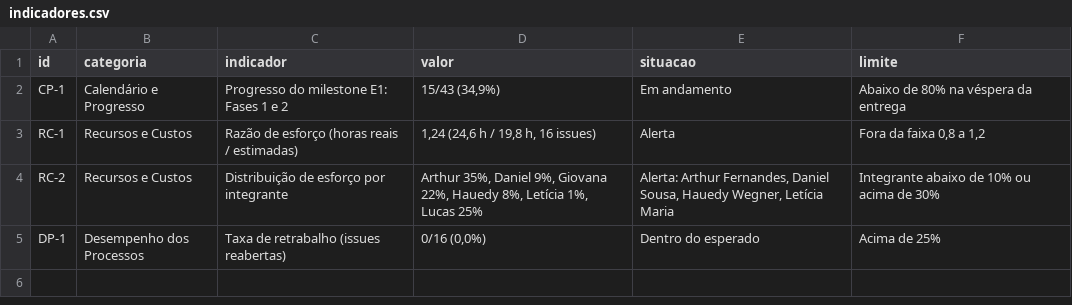
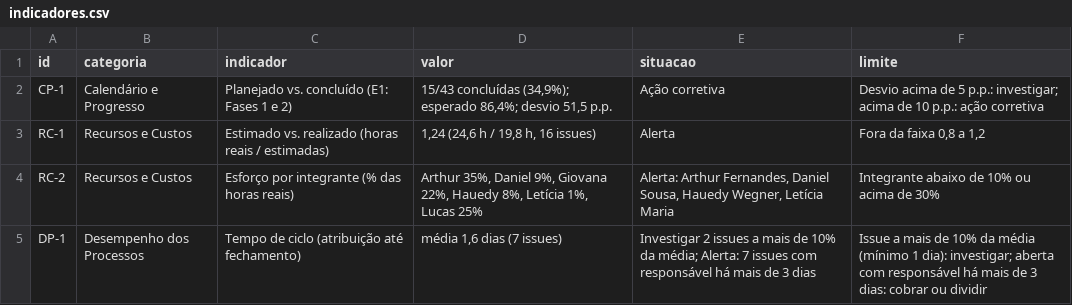
Before and after one commit to FCTE-Qualidade-de-Software-1/2026-2_T01_RUTH_LICHTERMAN, a CSV file: docs/gestao/dados/indicadores.csv, drawn as a sheet.

```diff
--- a/docs/gestao/dados/indicadores.csv
+++ b/docs/gestao/dados/indicadores.csv
@@ -1,5 +1,5 @@
 id,categoria,indicador,valor,situacao,limite
-CP-1,Calendário e Progresso,Progresso do milestone E1: Fases 1 e 2,"15/43 (34,9%)",Em andamento,Abaixo de 80% na véspera da entrega
-RC-1,Recursos e Custos,Razão de esforço (horas reais / estimadas),"1,24 (24,6 h / 19,8 h, 16 issues)",Alerta,"Fora da faixa 0,8 a 1,2"
-RC-2,Recursos e Custos,Distribuição de esforço por integrante,"Arthur 35%, Daniel 9%, Giovana 22%, Hauedy 8%, Letícia 1%, Lucas 25%","Alerta: Arthur Fernandes, Daniel Sousa, Hauedy Wegner, Letícia Maria",Integrante abaixo de 10% ou acima de 30%
-DP-1,Desempenho dos Processos,Taxa de retrabalho (issues reabertas),"0/16 (0,0%)",Dentro do esperado,Acima de 25%
+CP-1,Calendário e Progresso,Planejado vs. concluído (E1: Fases 1 e 2),"15/43 concluídas (34,9%); esperado 86,4%; desvio 51,5 p.p.",Ação corretiva,Desvio acima de 5 p.p.: investigar; acima de 10 p.p.: ação corretiva
+RC-1,Recursos e Custos,Estimado vs. realizado (horas reais / estimadas),"1,24 (24,6 h / 19,8 h, 16 issues)",Alerta,"Fora da faixa 0,8 a 1,2"
+RC-2,Recursos e Custos,Esforço por integrante (% das horas reais),"Arthur 35%, Daniel 9%, Giovana 22%, Hauedy 8%, Letícia 1%, Lucas 25%","Alerta: Arthur Fernandes, Daniel Sousa, Hauedy Wegner, Letícia Maria",Integrante abaixo de 10% ou acima de 30%
+DP-1,Desempenho dos Processos,Tempo de ciclo (atribuição até fechamento),"média 1,6 dias (7 issues)",Investigar 2 issues a mais de 10% da média; Alerta: 7 issues com responsável há mais de 3 dias,Issue a mais de 10% da média (mínimo 1 dia): investigar; aberta com responsável há mais de 3 dias: cobrar ou dividir
```
Also changed, not shown: docs/gestao/dados/issues.csv, 8 other files.
